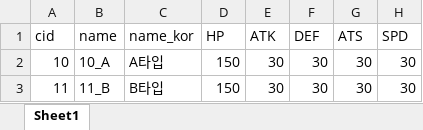
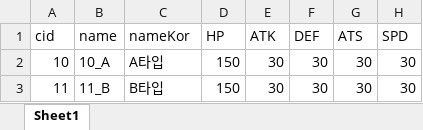
Before and after one commit to WolfPack-1/2D-Side-View-Roguelike, an Excel workbook: DesignDocs/VariableData/PC.xlsx, sheet Sheet1, drawn as a sheet; values as stored, in another font and other column widths than the file's, no borders; the diff names each change by its address in the sheet, - before the commit and + after, or states it on an @@ line.

```diff
--- a/DesignDocs/VariableData/PC.xlsx (sheet Sheet1)
+++ b/DesignDocs/VariableData/PC.xlsx (sheet Sheet1)
-C1: name_kor
+C1: nameKor
```
Also changed, not shown: DesignDocs/VariableData/Npc.xlsx, DesignDocs/VariableData/NpcSkill.xlsx, 5 other files.
